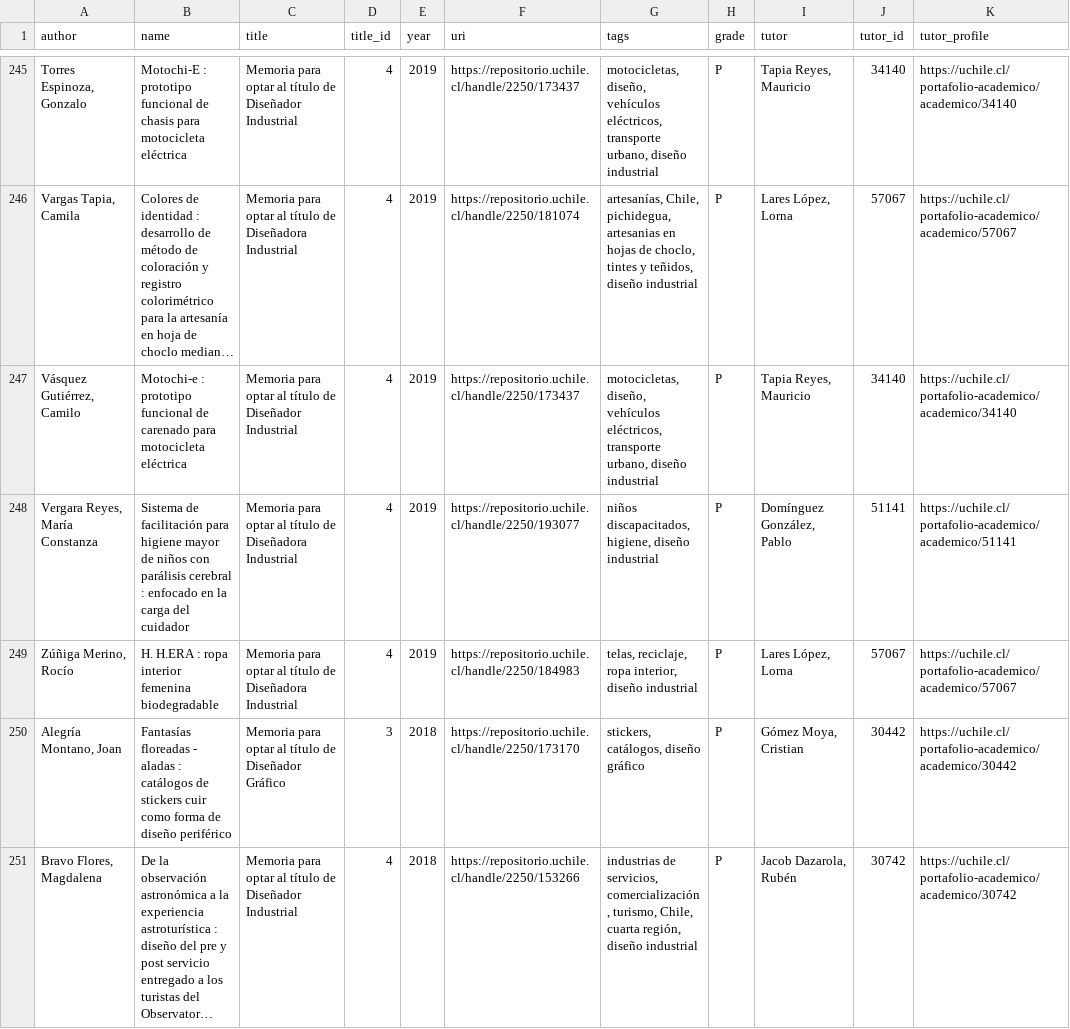
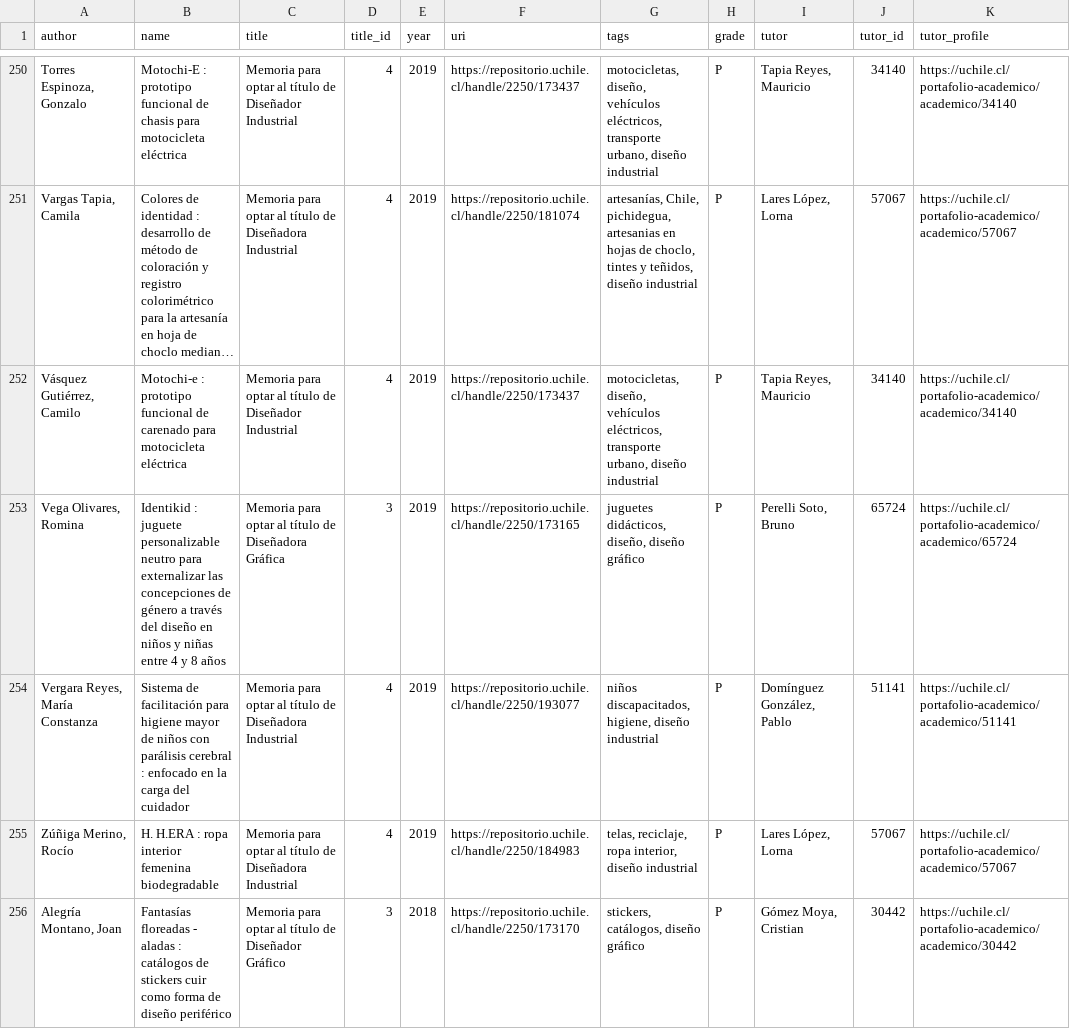
Before and after one commit to profesorfaco/diseno-uch, a CSV file: titulos-2023-2013.csv, drawn as a sheet; only a part is shown, gaps mark what is left out; the shorter side is filled out with more unchanged rows; long unchanged cells end in …; the diff covers the shown part only; the diff names each change by its address in the sheet, - before the commit and + after, or states it on an @@ line.

Commit message:
Add files via upload

```diff
--- a/titulos-2023-2013.csv
+++ b/titulos-2023-2013.csv
+row 253: Vega Olivares, Romina | Identikid : juguete personalizable neutro para externalizar las concepciones de género a través del diseño en niños y niñas entre 4 y 8 años | Memoria para optar al título de Diseñadora Gráfica | 3 | 2019 | https://repositorio.uchile.cl/handle/2250/173165 | juguetes didácticos, diseño, diseño gráfico | P | Perelli Soto, Bruno | 65724 | https://uchile.cl/portafolio-academico/academico/65724
```
Also changed, not shown: 7 added rows elsewhere in this file.
